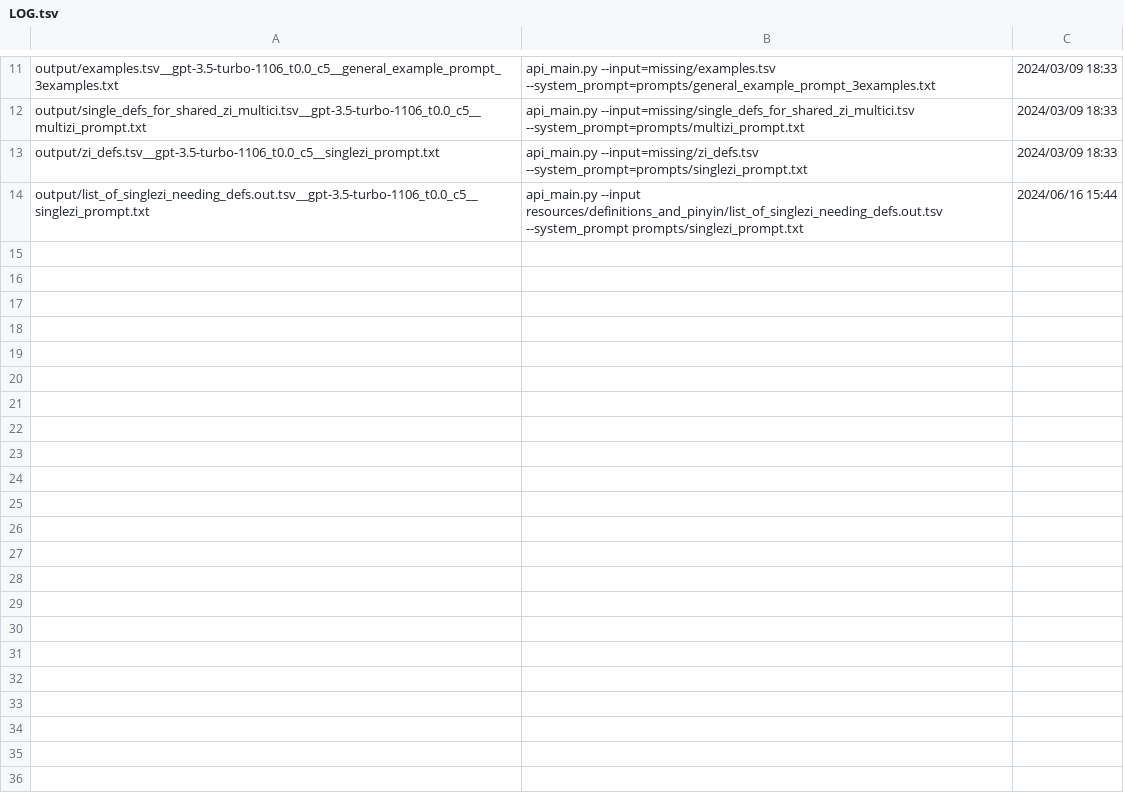
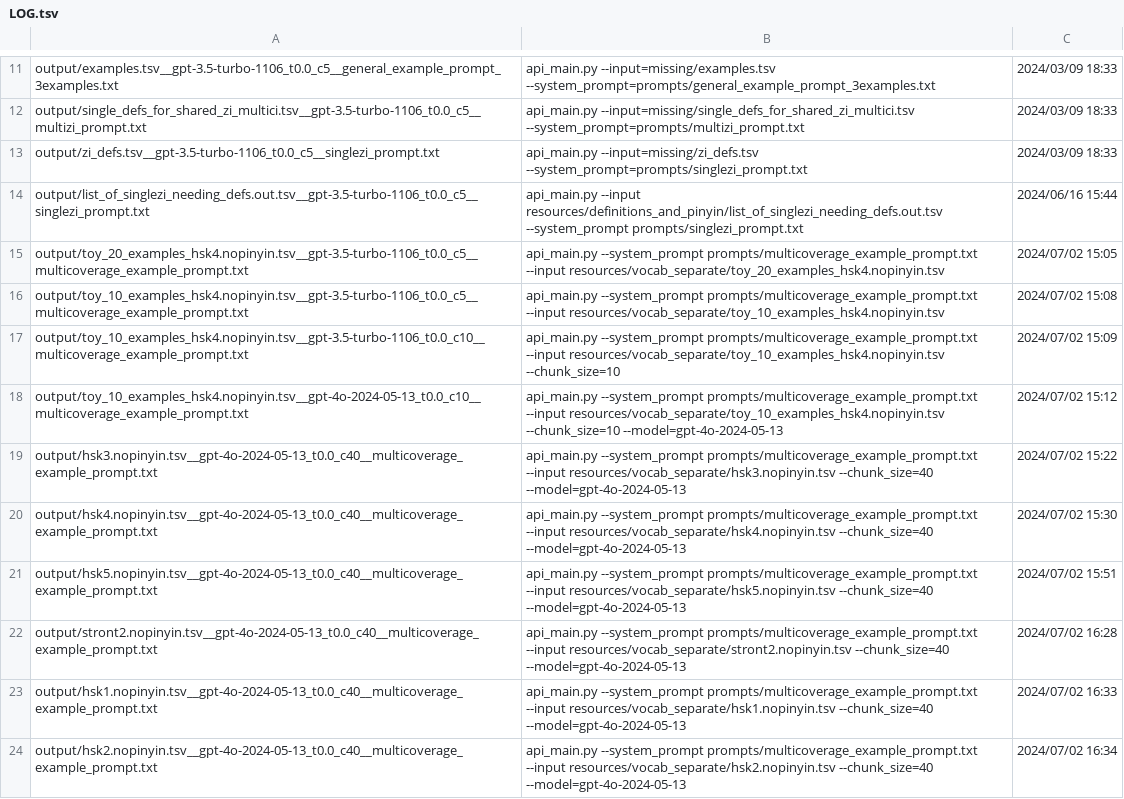
Before and after one commit to icaswell/flashdance, a TSV file: output/LOG.tsv, drawn as a sheet; only a part is shown, gaps mark what is left out.

Commit message:
more example sentences

```diff
--- a/output/LOG.tsv
+++ b/output/LOG.tsv
@@ -14 +14,11 @@ output/zi_defs.tsv__gpt-3.5-turbo-1106_t0.0_c5__singlezi_prompt.txt	api_main.py
 output/list_of_singlezi_needing_defs.out.tsv__gpt-3.5-turbo-1106_t0.0_c5__singlezi_prompt.txt	api_main.py --input resources/definitions_and_pinyin/list_of_singlezi_needing_defs.out.tsv --system_prompt prompts/singlezi_prompt.txt	2024/06/16 15:44
+output/toy_20_examples_hsk4.nopinyin.tsv__gpt-3.5-turbo-1106_t0.0_c5__multicoverage_example_prompt.txt	api_main.py --system_prompt prompts/multicoverage_example_prompt.txt --input resources/vocab_separate/toy_20_examples_hsk4.nopinyin.tsv	2024/07/02 15:05
+output/toy_10_examples_hsk4.nopinyin.tsv__gpt-3.5-turbo-1106_t0.0_c5__multicoverage_example_prompt.txt	api_main.py --system_prompt prompts/multicoverage_example_prompt.txt --input resources/vocab_separate/toy_10_examples_hsk4.nopinyin.tsv	2024/07/02 15:08
+output/toy_10_examples_hsk4.nopinyin.tsv__gpt-3.5-turbo-1106_t0.0_c10__multicoverage_example_prompt.txt	api_main.py --system_prompt prompts/multicoverage_example_prompt.txt --input resources/vocab_separate/toy_10_examples_hsk4.nopinyin.tsv --chunk_size=10	2024/07/02 15:09
+output/toy_10_examples_hsk4.nopinyin.tsv__gpt-4o-2024-05-13_t0.0_c10__multicoverage_example_prompt.txt	api_main.py --system_prompt prompts/multicoverage_example_prompt.txt --input resources/vocab_separate/toy_10_examples_hsk4.nopinyin.tsv --chunk_size=10 --model=gpt-4o-2024-05-13	2024/07/02 15:12
+output/hsk3.nopinyin.tsv__gpt-4o-2024-05-13_t0.0_c40__multicoverage_example_prompt.txt	api_main.py --system_prompt prompts/multicoverage_example_prompt.txt --input resources/vocab_separate/hsk3.nopinyin.tsv --chunk_size=40 --model=gpt-4o-2024-05-13	2024/07/02 15:22
+output/hsk4.nopinyin.tsv__gpt-4o-2024-05-13_t0.0_c40__multicoverage_example_prompt.txt	api_main.py --system_prompt prompts/multicoverage_example_prompt.txt --input resources/vocab_separate/hsk4.nopinyin.tsv --chunk_size=40 --model=gpt-4o-2024-05-13	2024/07/02 15:30
+output/hsk5.nopinyin.tsv__gpt-4o-2024-05-13_t0.0_c40__multicoverage_example_prompt.txt	api_main.py --system_prompt prompts/multicoverage_example_prompt.txt --input resources/vocab_separate/hsk5.nopinyin.tsv --chunk_size=40 --model=gpt-4o-2024-05-13	2024/07/02 15:51
+output/stront2.nopinyin.tsv__gpt-4o-2024-05-13_t0.0_c40__multicoverage_example_prompt.txt	api_main.py --system_prompt prompts/multicoverage_example_prompt.txt --input resources/vocab_separate/stront2.nopinyin.tsv --chunk_size=40 --model=gpt-4o-2024-05-13	2024/07/02 16:28
+output/hsk1.nopinyin.tsv__gpt-4o-2024-05-13_t0.0_c40__multicoverage_example_prompt.txt	api_main.py --system_prompt prompts/multicoverage_example_prompt.txt --input resources/vocab_separate/hsk1.nopinyin.tsv --chunk_size=40 --model=gpt-4o-2024-05-13	2024/07/02 16:33
+output/hsk2.nopinyin.tsv__gpt-4o-2024-05-13_t0.0_c40__multicoverage_example_prompt.txt	api_main.py --system_prompt prompts/multicoverage_example_prompt.txt --input resources/vocab_separate/hsk2.nopinyin.tsv --chunk_size=40 --model=gpt-4o-2024-05-13	2024/07/02 16:34
```
Also changed, not shown: 27 other files.
